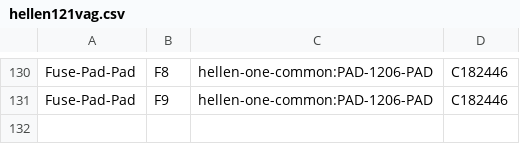
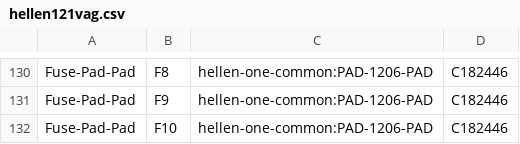
Before and after one commit to LoKoTrOnIc/hellen121vag, a CSV file: gerber/hellen121vag.csv, drawn as a sheet; only a part is shown, gaps mark what is left out; the diff names each change by its address in the sheet, - before the commit and + after, or states it on an @@ line.

Commit message:
se agrego f10

```diff
--- a/gerber/hellen121vag.csv
+++ b/gerber/hellen121vag.csv
+row 132: Fuse-Pad-Pad | F10 | hellen-one-common:PAD-1206-PAD | C182446
```
